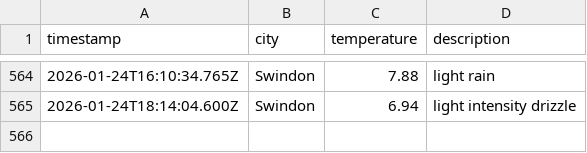
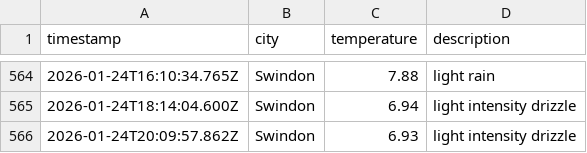
Before and after one commit to sjw-99/DataOps-Weather-App, a CSV file: data/weather_log.csv, drawn as a sheet; only a part is shown, gaps mark what is left out; the diff names each change by its address in the sheet, - before the commit and + after, or states it on an @@ line.

```diff
--- a/data/weather_log.csv
+++ b/data/weather_log.csv
+row 566: 2026-01-24T20:09:57.862Z | Swindon | 6.93 | light intensity drizzle
```
Also changed, not shown: 1 other file.
